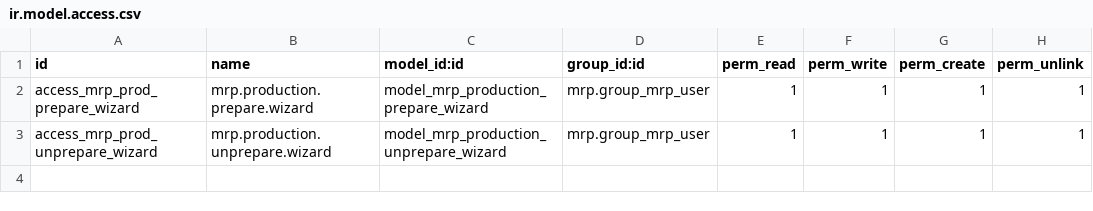
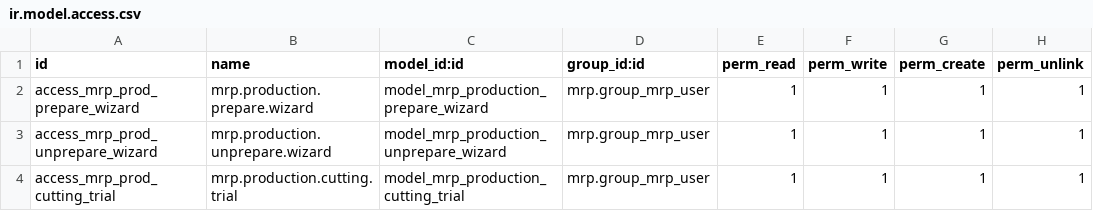
Before and after one commit to rosenvladimirov/manufacture, a CSV file: mrp_production_staged_preparation/security/ir.model.access.csv, drawn as a sheet; the diff names each change by its address in the sheet, - before the commit and + after, or states it on an @@ line.

```diff
--- a/mrp_production_staged_preparation/security/ir.model.access.csv
+++ b/mrp_production_staged_preparation/security/ir.model.access.csv
+row 4: access_mrp_prod_cutting_trial | mrp.production.cutting.trial | model_mrp_production_cutting_trial | mrp.group_mrp_user | 1 | 1 | 1 | 1
```
Also changed, not shown: 9 other files.
